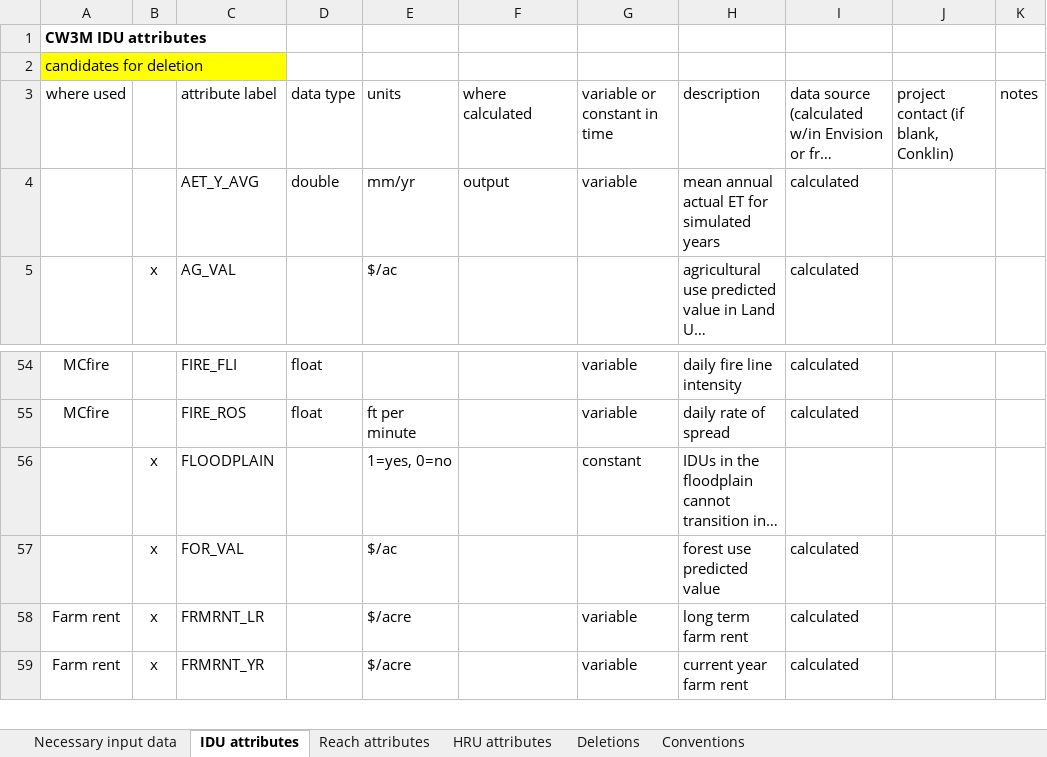
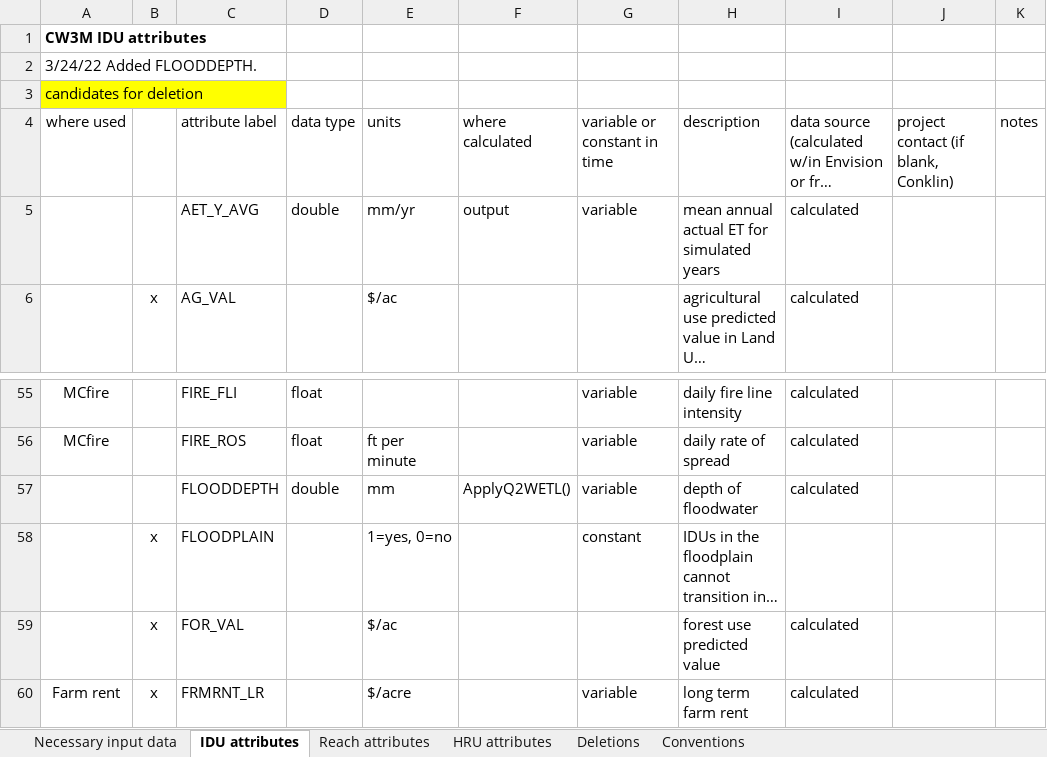
Before and after one commit to DavidConklin1947/CW3M, an Excel workbook: DataCW3M/CW3MdigitalHandbook/CW3MdataDictionary.xlsx, sheet IDU attributes, drawn as a sheet; only a part is shown, gaps mark what is left out; the shorter side is filled out with more unchanged rows; long unchanged cells end in …; values as stored, in another font and other column widths than the file's, no borders; the diff names each change by its address in the sheet, - before the commit and + after, or states it on an @@ line.

Commit message:
WORK-IN-PROGRESS. CW3MdataDictionary.xlsx - Add IDU attribute FLOODDEPTH.

```diff
--- a/DataCW3M/CW3MdigitalHandbook/CW3MdataDictionary.xlsx (sheet IDU attributes)
+++ b/DataCW3M/CW3MdigitalHandbook/CW3MdataDictionary.xlsx (sheet IDU attributes)
+row 2: 3/24/22 Added FLOODDEPTH.
+row 57:  |  | FLOODDEPTH | double | mm | ApplyQ2WETL() | variable | depth of floodwater | calculated
```
Also changed, not shown: DataCW3M/CW3MdigitalHandbook/Wetlands.xlsx, 5 other files.
